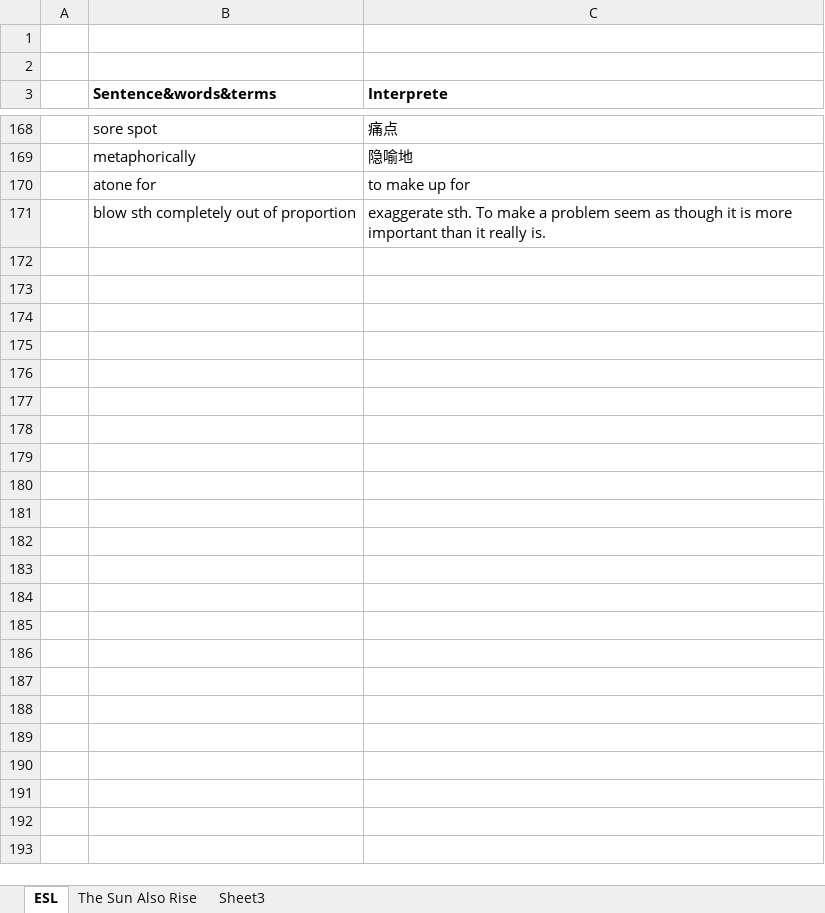
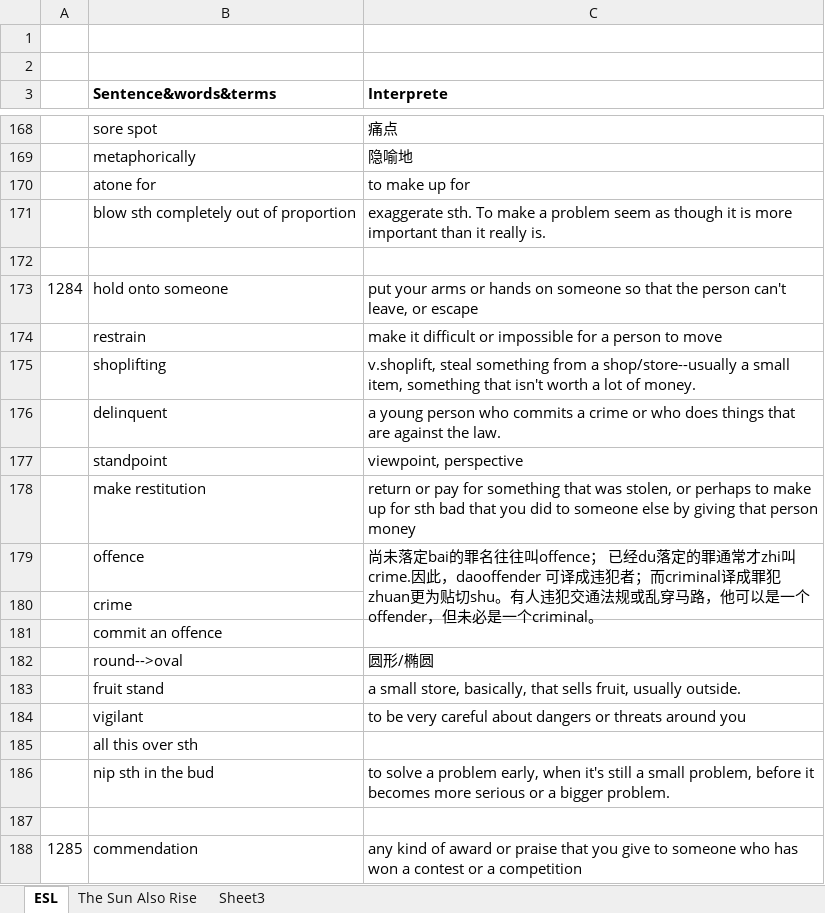
Before and after one commit to tsinghong/learning_note, an Excel workbook: english_note.xlsx, sheet ESL, drawn as a sheet; only a part is shown, gaps mark what is left out; values as stored, in another font and other column widths than the file's, no borders; the diff covers the shown part only; the diff names each change by its address in the sheet, - before the commit and + after, or states it on an @@ line.

```diff
--- a/english_note.xlsx (sheet ESL)
+++ b/english_note.xlsx (sheet ESL)
+row 172: (empty)
+row 173: 1284 | hold onto someone | put your arms or hands on someone so that the person can't leave, or escape
+row 174:  | restrain | make it difficult or impossible for a person to move
+row 175:  | shoplifting | v.shoplift, steal something from a shop/store--usually a small item, something that isn't worth a lot of money.
+row 176:  | delinquent | a young person who commits a crime or who does things that are against the law.
+row 177:  | standpoint | viewpoint, perspective
+row 178:  | make restitution | return or pay for something that was stolen, or perhaps to make up for sth bad that you did to someone else by giving that person money
+row 179:  | offence | 尚未落定bai的罪名往往叫offence； 已经du落定的罪通常才zhi叫crime.因此，daooffender 可译成违犯者；而criminal译成罪犯zhuan更为贴切shu。有人违犯交通法规或乱穿马路，他可以是一个offender，但未必是一个criminal。
+row 180:  | crime
+row 181:  | commit an offence
+row 182:  | round-->oval | 圆形/椭圆
+row 183:  | fruit stand | a small store, basically, that sells fruit, usually outside.
+row 184:  | vigilant | to be very careful about dangers or threats around you
+row 185:  | all this over sth
+row 186:  | nip sth in the bud | to solve a problem early, when it's still a small problem, before it becomes more serious or a bigger problem.
+row 187: (empty)
+row 188: 1285 | commendation | any kind of award or praise that you give to someone who has won a contest or a competition
```
Also changed, not shown: 87 added rows elsewhere in this sheet, 2 other files.
